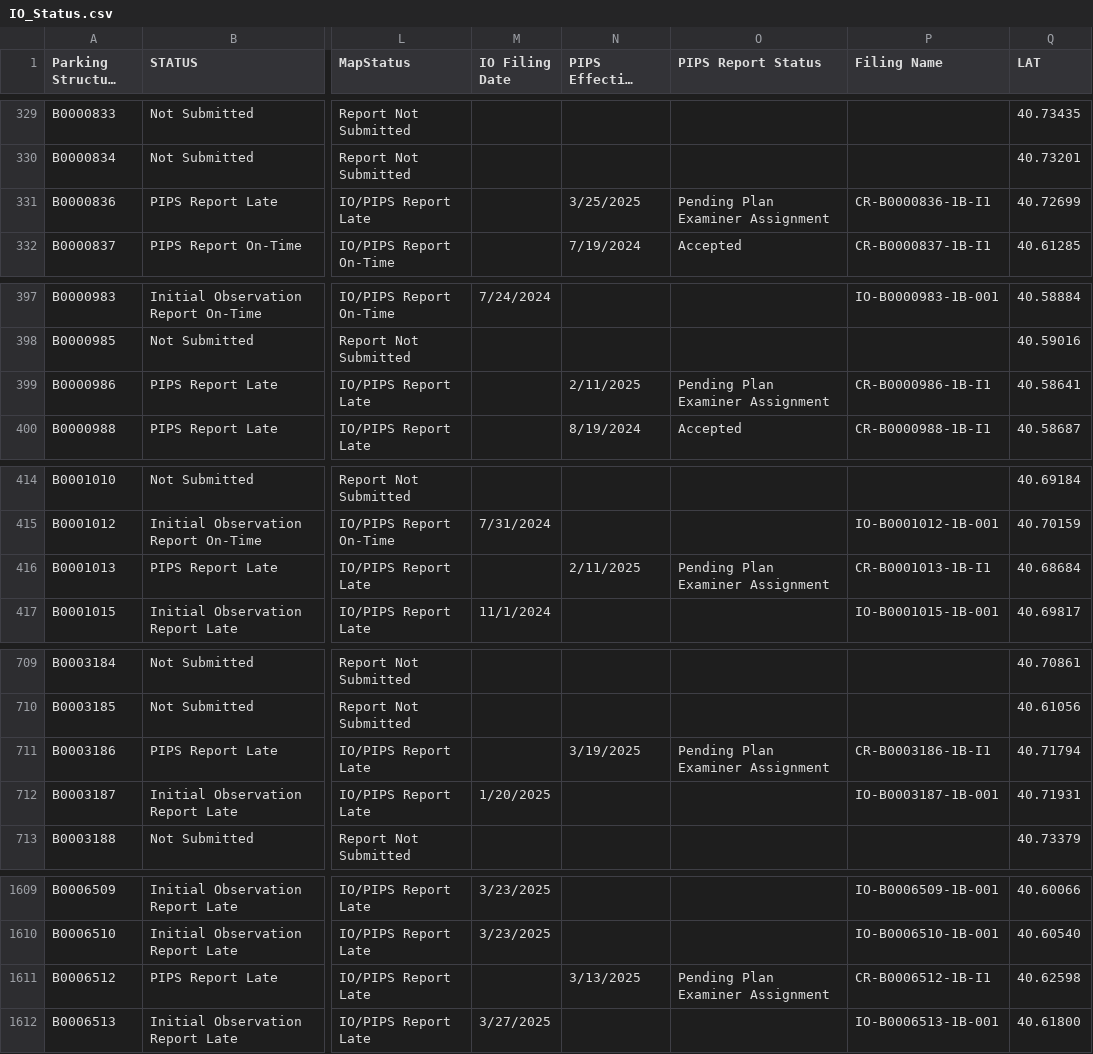
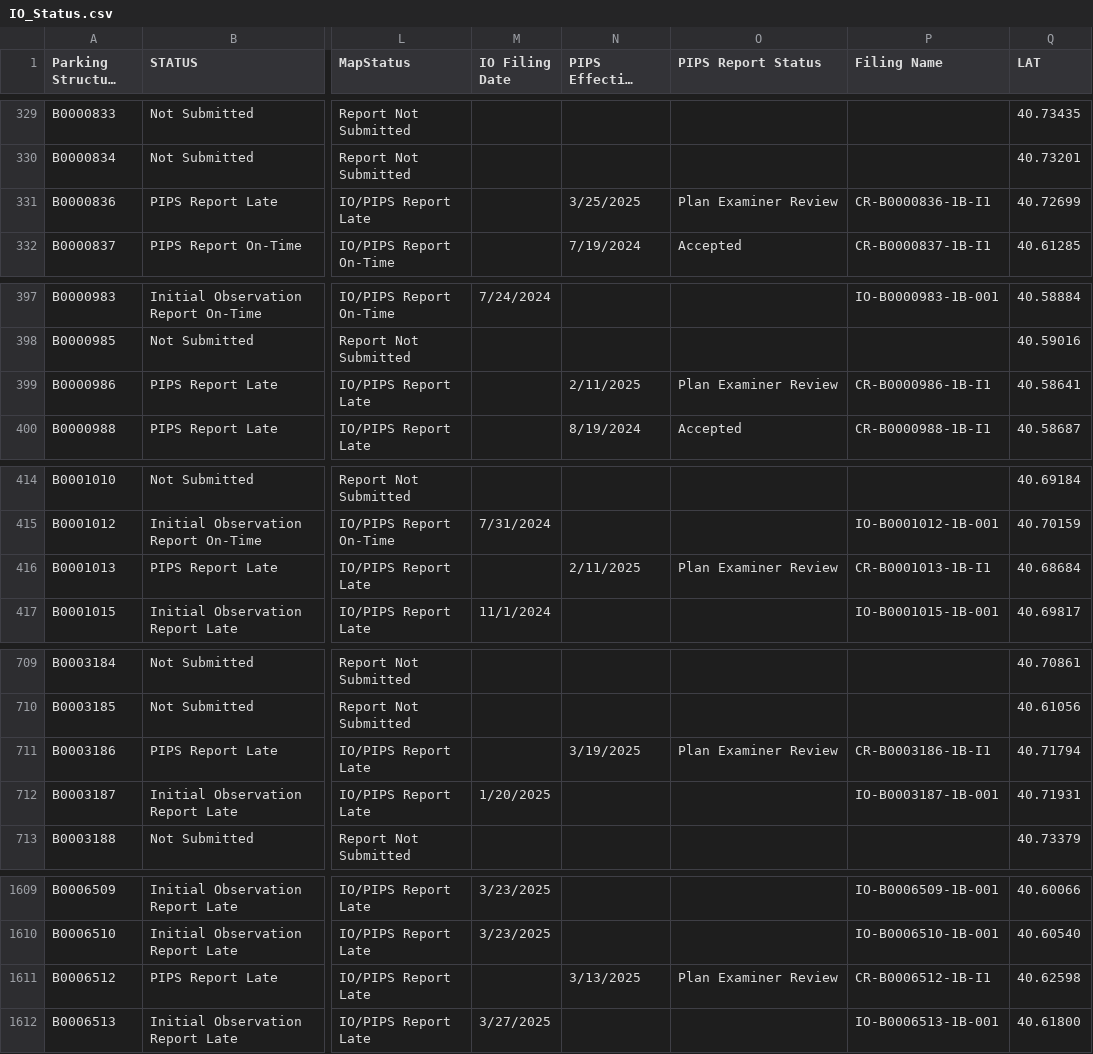
Before and after one commit to NYCDOB/ParkingStructures_InitialObservationReports, a CSV file: data/IO_Status.csv, drawn as a sheet; only a part is shown, gaps mark what is left out; long unchanged cells end in …; the diff covers the shown part only; the diff names each change by its address in the sheet, - before the commit and + after, or states it on an @@ line.

```diff
--- a/data/IO_Status.csv
+++ b/data/IO_Status.csv
-O331 (PIPS Report Status): Pending Plan Examiner Assignment
+O331 (PIPS Report Status): Plan Examiner Review
-O399 (PIPS Report Status): Pending Plan Examiner Assignment
+O399 (PIPS Report Status): Plan Examiner Review
-O416 (PIPS Report Status): Pending Plan Examiner Assignment
+O416 (PIPS Report Status): Plan Examiner Review
-O711 (PIPS Report Status): Pending Plan Examiner Assignment
+O711 (PIPS Report Status): Plan Examiner Review
-O1611 (PIPS Report Status): Pending Plan Examiner Assignment
+O1611 (PIPS Report Status): Plan Examiner Review
```
Also changed, not shown: 1 removed row and 31 edited cells elsewhere in this file.
